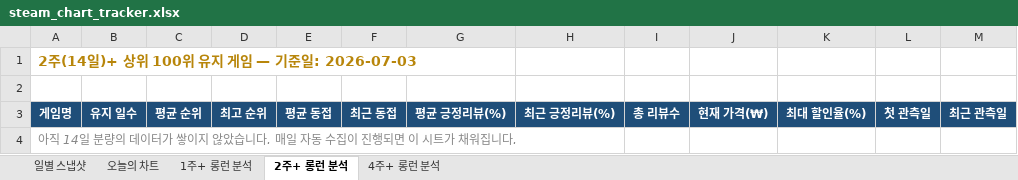
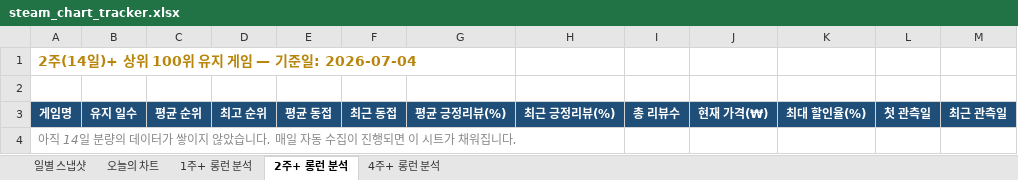
Before and after one commit to ahroyun/steam-tracker, an Excel workbook: steam_chart_tracker.xlsx, sheet 2주+ 롱런 분석, drawn as a sheet; values as stored, in another font and other column widths than the file's, no borders; the diff names each change by its address in the sheet, - before the commit and + after, or states it on an @@ line.

```diff
--- a/steam_chart_tracker.xlsx (sheet 2주+ 롱런 분석)
+++ b/steam_chart_tracker.xlsx (sheet 2주+ 롱런 분석)
-A1: 2주(14일)+ 상위 100위 유지 게임 — 기준일: 2026-07-03
+A1: 2주(14일)+ 상위 100위 유지 게임 — 기준일: 2026-07-04
```
Also changed, not shown: sheet 일별 스냅샷, sheet 1주+ 롱런 분석, sheet 4주+ 롱런 분석, sheet 오늘의 차트, 1 other file.
